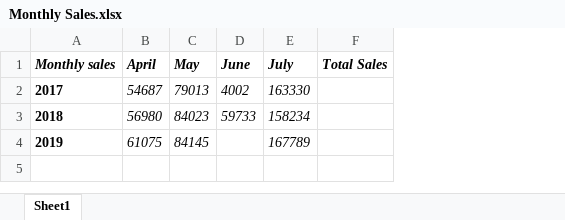
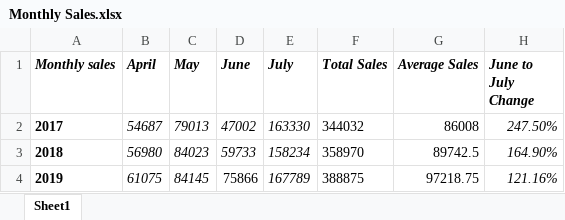
Before and after one commit to rittiv/Google-Data-Analytics, an Excel workbook: Course 2/Monthly Sales.xlsx, sheet Sheet1, drawn as a sheet; values as stored, in another font and other column widths than the file's, no borders; charts and pictures not drawn; the diff names each change by its address in the sheet, - before the commit and + after, or states it on an @@ line.

Commit message:
Using basic formulas
Used some basic formulas to find the total (by addition of the each month sales), the average sales through the four months (by addition and then division by the number of total months) and finally percentage of difference between two months (by subtraction and then division of the month I want to compare with). In the process I also found that I can find errors in spreadsheet which I need to deal with to ensure the formulas are working properly.

```diff
--- a/Course 2/Monthly Sales.xlsx (sheet Sheet1)
+++ b/Course 2/Monthly Sales.xlsx (sheet Sheet1)
+column G (Average Sales), rows 2-4: 86008 | 89742.5 | 97218.75
+column H (June to July Change), rows 2-4: 247.50% | 164.90% | 121.16%
-D2 (June): 4002
+D2 (June): 47002
-F2 (Total Sales): (empty)
+F2 (Total Sales): 344032
-F3 (Total Sales): (empty)
+F3 (Total Sales): 358970
-D4 (June): (empty)
+D4 (June): 75866
-F4 (Total Sales): (empty)
+F4 (Total Sales): 388875
```
Also changed, not shown: charts or pictures.
